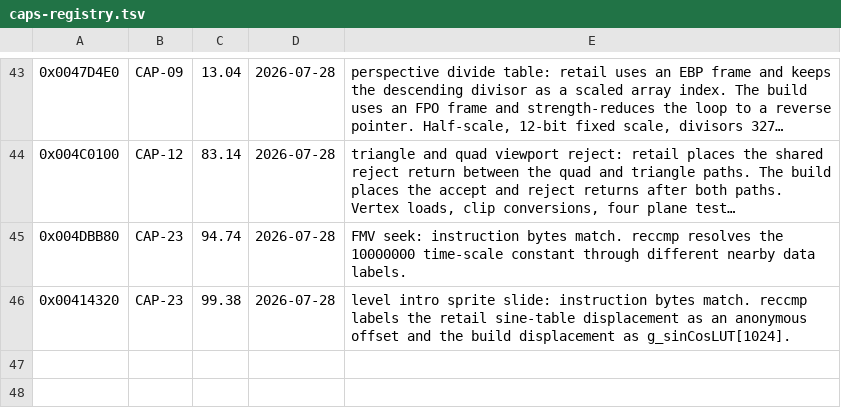
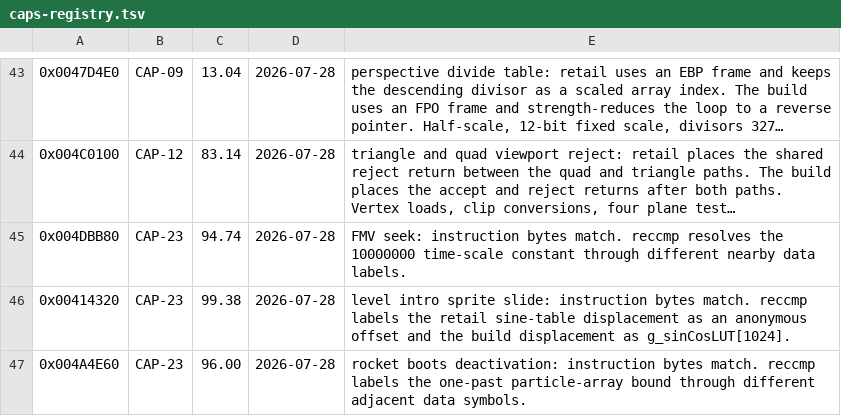
Before and after one commit to Skelp/toy2-decomp, a TSV file: .notes/caps-registry.tsv, drawn as a sheet; only a part is shown, gaps mark what is left out; long unchanged cells end in …; the diff names each change by its address in the sheet, - before the commit and + after, or states it on an @@ line.

Commit message:
Reconstruct rocket boots deactivation

```diff
--- a/.notes/caps-registry.tsv
+++ b/.notes/caps-registry.tsv
+row 47: 0x004A4E60 | CAP-23 | 96.00 | 2026-07-28 | rocket boots deactivation: instruction bytes match. reccmp labels the one-past particle-array bound through different adjacent data symbols.
```
Also changed, not shown: 2 other files.
